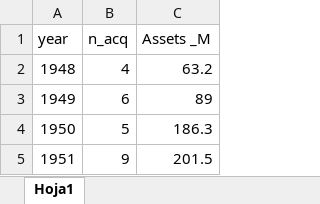
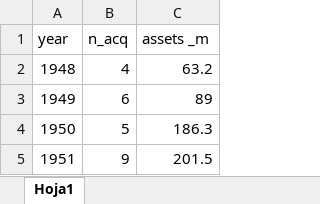
Before and after one commit to tomas-bustamante-h/Banco_Central, an Excel workbook: Mergers_Acquisitions/raw/large_acquisitions_in _manufacturing_and_mining_1948_1979_ftc.xlsx, sheet Hoja1, drawn as a sheet; only a part is shown; values as stored, in another font and other column widths than the file's, no borders; the diff names each change by its address in the sheet, - before the commit and + after, or states it on an @@ line.

```diff
--- a/Mergers_Acquisitions/raw/large_acquisitions_in _manufacturing_and_mining_1948_1979_ftc.xlsx (sheet Hoja1)
+++ b/Mergers_Acquisitions/raw/large_acquisitions_in _manufacturing_and_mining_1948_1979_ftc.xlsx (sheet Hoja1)
-C1: Assets _M
+C1: assets _m
```
Also changed, not shown: 7 other files.
